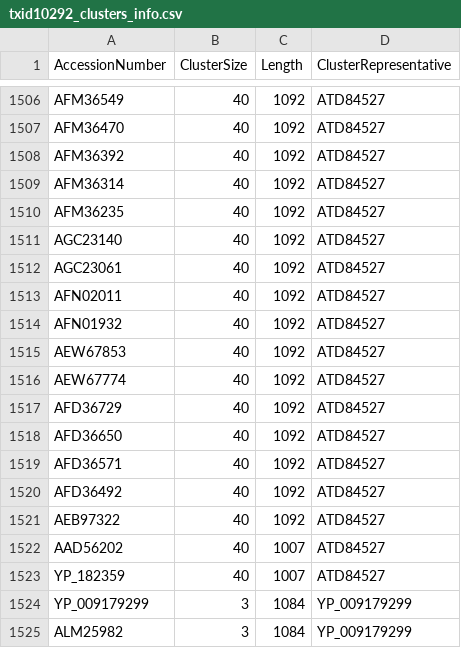
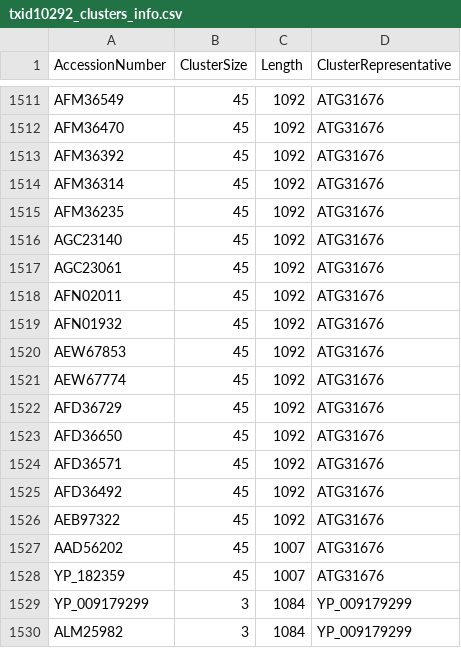
Before and after one commit to josephhughes/ViCTree, a CSV file: txid10292/txid10292_clusters_info.csv, drawn as a sheet; only a part is shown, gaps mark what is left out; addresses are those after the commit; the diff covers the shown part only; the diff names each change by its address in the sheet, - before the commit and + after, or states it on an @@ line.

```diff
--- a/txid10292/txid10292_clusters_info.csv
+++ b/txid10292/txid10292_clusters_info.csv
-B1511:B1528 (ClusterSize): 40
+B1511:B1528 (ClusterSize): 45
-D1511:D1528 (ClusterRepresentative): ATD84527
+D1511:D1528 (ClusterRepresentative): ATG31676
```
Also changed, not shown: 6 added rows, 1 removed row and 57 edited cells elsewhere in this file, txid10292/txid10292_final_set_cdhit_clusters.csv, 6 other files.
